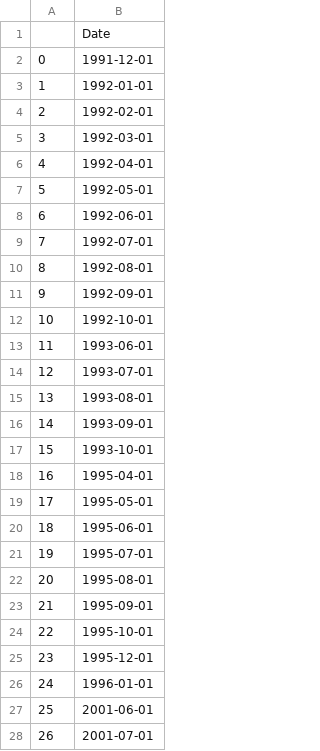
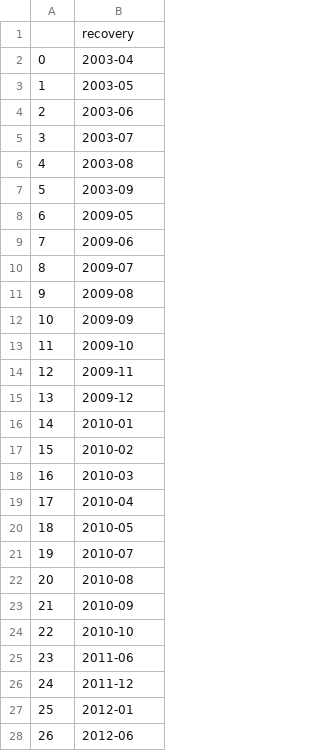
Before and after one commit to FELAB-KHU/S-PQuantTeam03, a CSV file: recovery_df.csv, drawn as a sheet; only a part is shown; the diff covers the shown part only.

```diff
--- a/recovery_df.csv
+++ b/recovery_df.csv
@@ -1,28 +1,28 @@
-,Date
-0,1991-12-01
-1,1992-01-01
-2,1992-02-01
-3,1992-03-01
-4,1992-04-01
-5,1992-05-01
-6,1992-06-01
-7,1992-07-01
-8,1992-08-01
-9,1992-09-01
-10,1992-10-01
-11,1993-06-01
-12,1993-07-01
-13,1993-08-01
-14,1993-09-01
-15,1993-10-01
-16,1995-04-01
-17,1995-05-01
-18,1995-06-01
-19,1995-07-01
-20,1995-08-01
-21,1995-09-01
-22,1995-10-01
-23,1995-12-01
-24,1996-01-01
-25,2001-06-01
-26,2001-07-01
+,recovery
+0,2003-04
+1,2003-05
+2,2003-06
+3,2003-07
+4,2003-08
+5,2003-09
+6,2009-05
+7,2009-06
+8,2009-07
+9,2009-08
+10,2009-09
+11,2009-10
+12,2009-11
+13,2009-12
+14,2010-01
+15,2010-02
+16,2010-03
+17,2010-04
+18,2010-05
+19,2010-07
+20,2010-08
+21,2010-09
+22,2010-10
+23,2011-06
+24,2011-12
+25,2012-01
+26,2012-06
```
Also changed, not shown: 33 removed rows and 26 edited cells elsewhere in this file, contraction_df.csv, expansion_df.csv, 4 other files.
